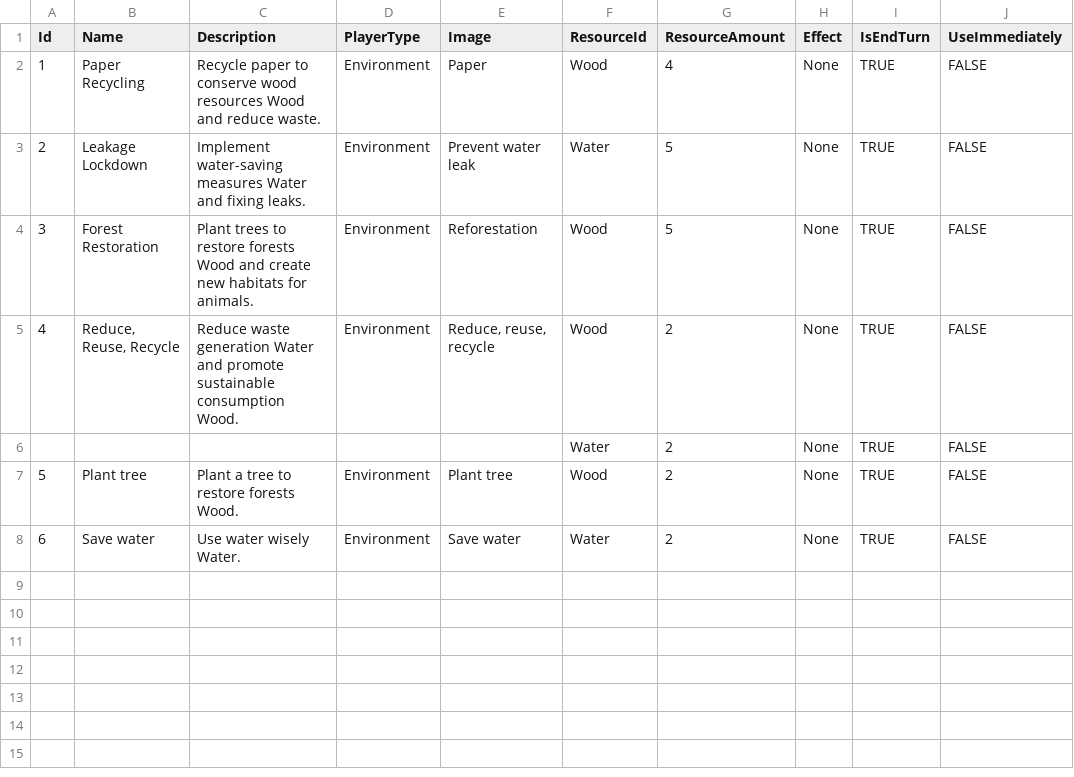
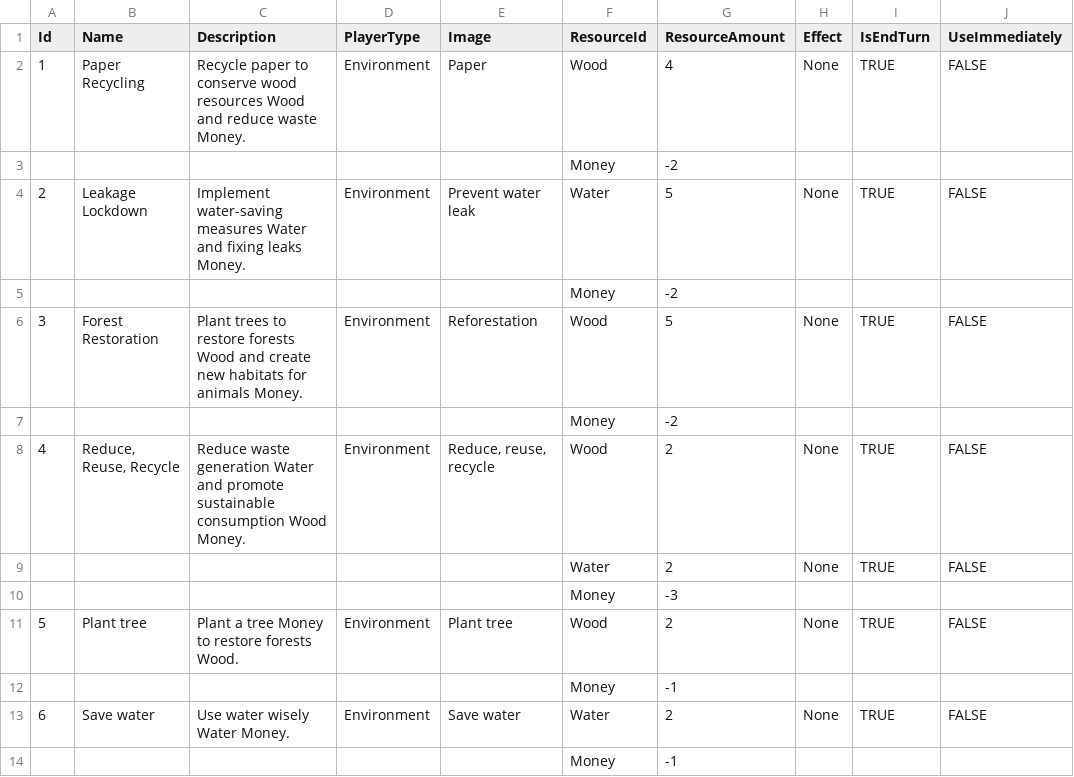
Before and after one commit to NhanVo-gmt/Green-vs-Greed, a CSV file: Assets/Resources/BlueprintData/Environment.csv, drawn as a sheet.

Commit message:
update money

```diff
--- a/Assets/Resources/BlueprintData/Environment.csv
+++ b/Assets/Resources/BlueprintData/Environment.csv
@@ -1,8 +1,14 @@
 Id,Name,Description,PlayerType,Image,ResourceId,ResourceAmount,Effect,IsEndTurn,UseImmediately
-1,Paper Recycling,Recycle paper to conserve wood resources Wood and reduce waste.,Environment,Paper,Wood,4,None,TRUE,FALSE
-2,Leakage Lockdown,Implement water-saving measures Water and fixing leaks.,Environment,Prevent water leak,Water,5,None,TRUE,FALSE
-3,Forest Restoration,Plant trees to restore forests Wood and create new habitats for animals.,Environment,Reforestation,Wood,5,None,TRUE,FALSE
-4,"Reduce, Reuse, Recycle",Reduce waste generation Water and promote sustainable consumption Wood.,Environment,"Reduce, reuse, recycle",Wood,2,None,TRUE,FALSE
+1,Paper Recycling,Recycle paper to conserve wood resources Wood and reduce waste Money.,Environment,Paper,Wood,4,None,TRUE,FALSE
+,,,,,Money,-2,,,
+2,Leakage Lockdown,Implement water-saving measures Water and fixing leaks Money.,Environment,Prevent water leak,Water,5,None,TRUE,FALSE
+,,,,,Money,-2,,,
+3,Forest Restoration,Plant trees to restore forests Wood and create new habitats for animals Money.,Environment,Reforestation,Wood,5,None,TRUE,FALSE
+,,,,,Money,-2,,,
+4,"Reduce, Reuse, Recycle",Reduce waste generation Water and promote sustainable consumption Wood Money.,Environment,"Reduce, reuse, recycle",Wood,2,None,TRUE,FALSE
 ,,,,,Water,2,None,TRUE,FALSE
-5,Plant tree,Plant a tree to restore forests Wood.,Environment,Plant tree,Wood,2,None,TRUE,FALSE
-6,Save water,Use water wisely Water.,Environment,Save water,Water,2,None,TRUE,FALSE
+,,,,,Money,-3,,,
+5,Plant tree,Plant a tree Money to restore forests Wood.,Environment,Plant tree,Wood,2,None,TRUE,FALSE
+,,,,,Money,-1,,,
+6,Save water,Use water wisely Water Money.,Environment,Save water,Water,2,None,TRUE,FALSE
+,,,,,Money,-1,,,
```
Also changed, not shown: Assets/Resources/BlueprintData/Corporation.csv, 5 other files.
